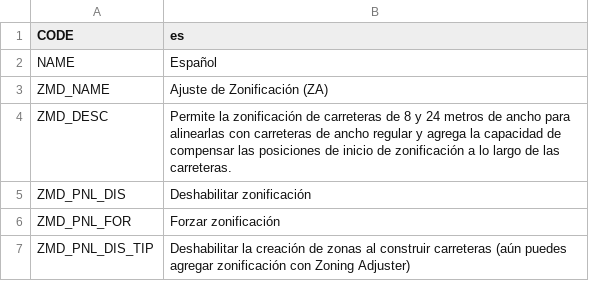
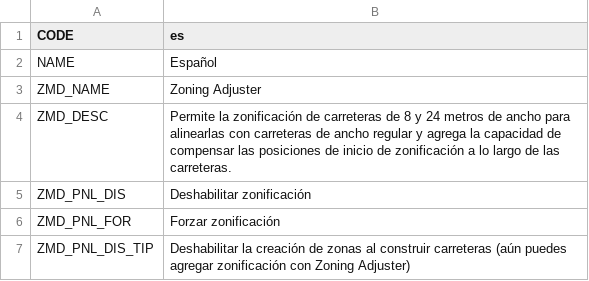
Before and after one commit to algernon-A/ZoningAdjuster, a CSV file: ZoningAdjuster/Translations/es-ES.csv, drawn as a sheet; only a part is shown.

Commit message:
Update translations.

```diff
--- a/ZoningAdjuster/Translations/es-ES.csv
+++ b/ZoningAdjuster/Translations/es-ES.csv
@@ -2,3 +2,3 @@
 "NAME","Español"
-"ZMD_NAME","Ajuste de Zonificación (ZA)"
+"ZMD_NAME","Zoning Adjuster"
 "ZMD_DESC","Permite la zonificación de carreteras de 8 y 24 metros de ancho para alinearlas con carreteras de ancho regular y agrega la capacidad de compensar las posiciones de inicio de zonificación a lo largo de las carreteras."
```
Also changed, not shown: ZoningAdjuster/Translations/de-DE.csv, ZoningAdjuster/Translations/zh-CN.csv, 3 other files.
